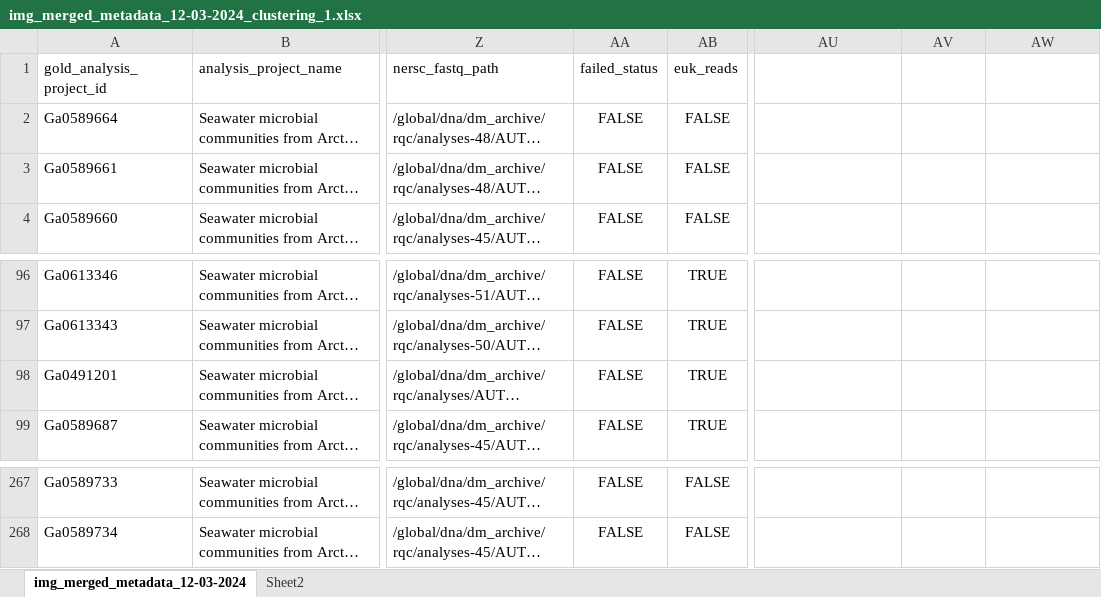
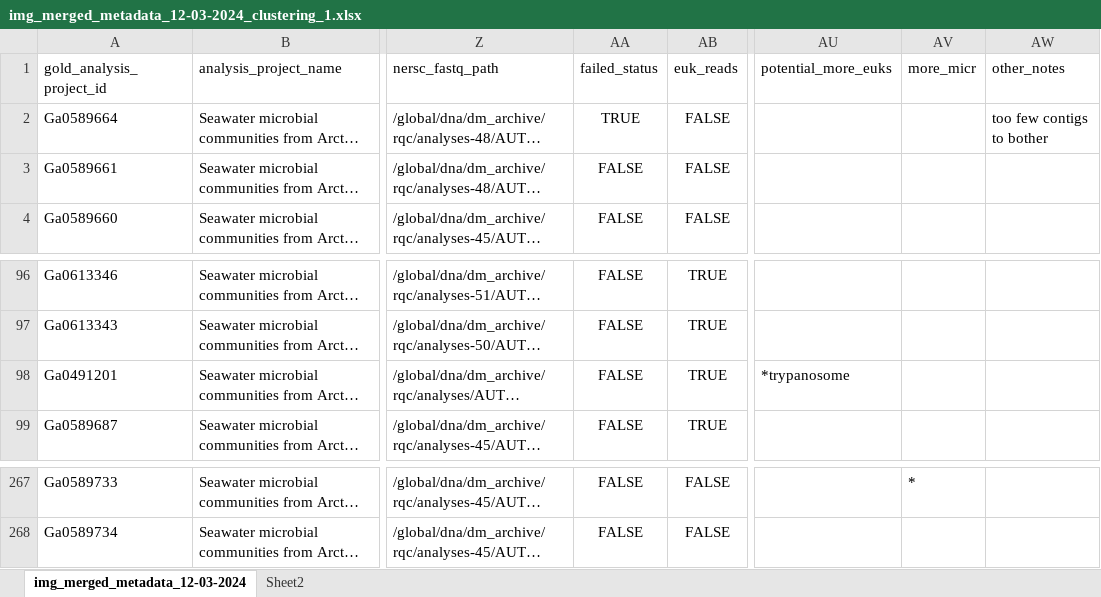
Before and after one commit to willboulton/mosaic-workflows, an Excel workbook: config/img_merged_metadata_12-03-2024_clustering_1.xlsx, sheet img_merged_metadata_12-03-2024, drawn as a sheet; only a part is shown, gaps mark what is left out; long unchanged cells end in …; values as stored, in another font and other column widths than the file's, no borders; conditional formats not drawn; the diff covers the shown part only; the diff names each change by its address in the sheet, - before the commit and + after, or states it on an @@ line.

```diff
--- a/config/img_merged_metadata_12-03-2024_clustering_1.xlsx (sheet img_merged_metadata_12-03-2024)
+++ b/config/img_merged_metadata_12-03-2024_clustering_1.xlsx (sheet img_merged_metadata_12-03-2024)
-AU1: (empty)
+AU1: potential_more_euks
-AV1: (empty)
+AV1: more_micr
-AW1: (empty)
+AW1: other_notes
-AA2 (failed_status): FALSE
+AA2 (failed_status): TRUE
-AW2 (other_notes): (empty)
+AW2 (other_notes): too few contigs to bother
-AU98 (potential_more_euks): (empty)
+AU98 (potential_more_euks): *trypanosome
-AV267 (more_micr): (empty)
+AV267 (more_micr): *
```
Also changed, not shown: 56 edited cells elsewhere in this sheet, 2 other files.
